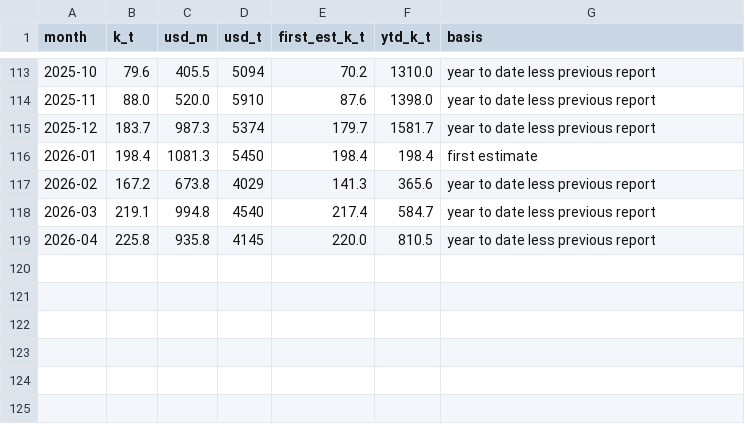
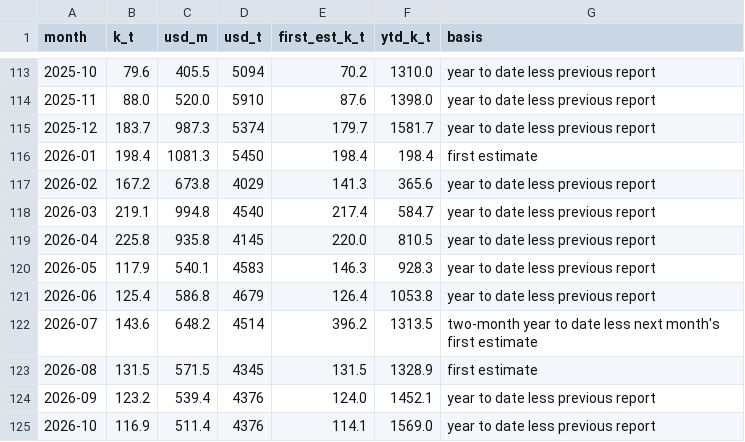
Before and after one commit to BMR-Com/Brazil--trade, a CSV file: data/coffee/diffs/vietnam_exports.csv, drawn as a sheet; only a part is shown, gaps mark what is left out; the diff names each change by its address in the sheet, - before the commit and + after, or states it on an @@ line.

```diff
--- a/data/coffee/diffs/vietnam_exports.csv
+++ b/data/coffee/diffs/vietnam_exports.csv
+row 120: 2026-05 | 117.9 | 540.1 | 4583 | 146.3 | 928.3 | year to date less previous report
+row 121: 2026-06 | 125.4 | 586.8 | 4679 | 126.4 | 1053.8 | year to date less previous report
+row 122: 2026-07 | 143.6 | 648.2 | 4514 | 396.2 | 1313.5 | two-month year to date less next month's first estimate
+row 123: 2026-08 | 131.5 | 571.5 | 4345 | 131.5 | 1328.9 | first estimate
+row 124: 2026-09 | 123.2 | 539.4 | 4376 | 124.0 | 1452.1 | year to date less previous report
+row 125: 2026-10 | 116.9 | 511.4 | 4376 | 114.1 | 1569.0 | year to date less previous report
```
Also changed, not shown: data/coffee/diffs/vietnam_exports_reports.csv, 3 other files.
